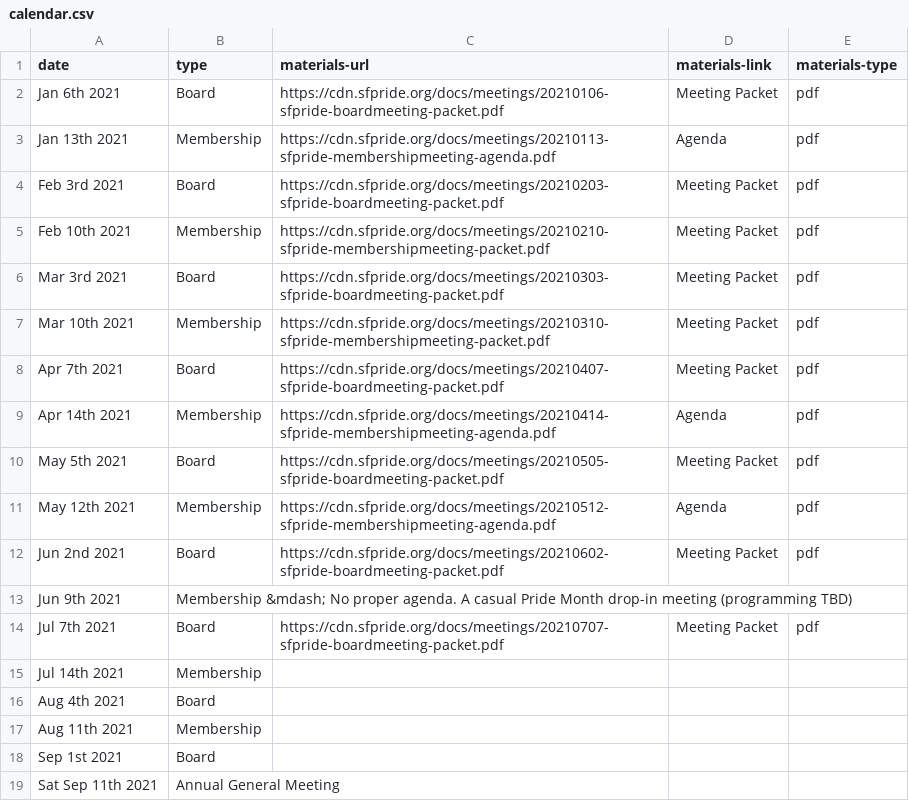
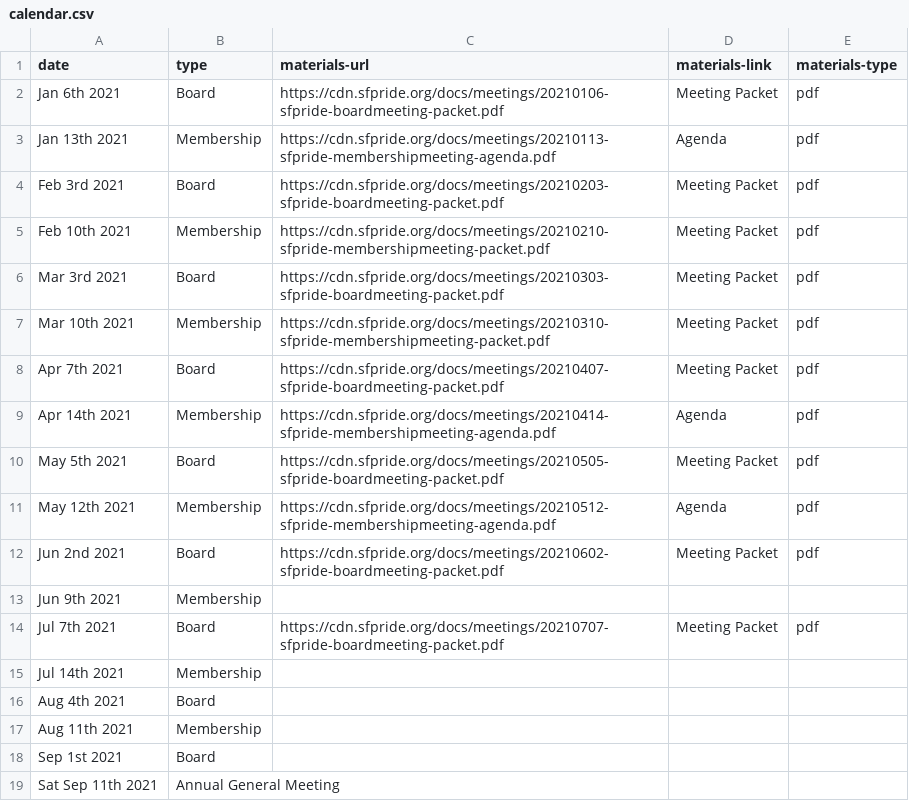
Before and after one commit to sfpride/members, a CSV file: _data/calendar.csv, drawn as a sheet.

Commit message:
remove june member meeting description

```diff
--- a/_data/calendar.csv
+++ b/_data/calendar.csv
@@ -12,3 +12,3 @@ May 12th 2021, Membership, https://cdn.sfpride.org/docs/meetings/20210512-sfprid
 Jun 2nd 2021, Board, https://cdn.sfpride.org/docs/meetings/20210602-sfpride-boardmeeting-packet.pdf, Meeting Packet, pdf
-Jun 9th 2021, Membership &mdash; No proper agenda. A casual Pride Month drop-in meeting (programming TBD)
+Jun 9th 2021, Membership,
 Jul 7th 2021, Board, https://cdn.sfpride.org/docs/meetings/20210707-sfpride-boardmeeting-packet.pdf, Meeting Packet, pdf
```
